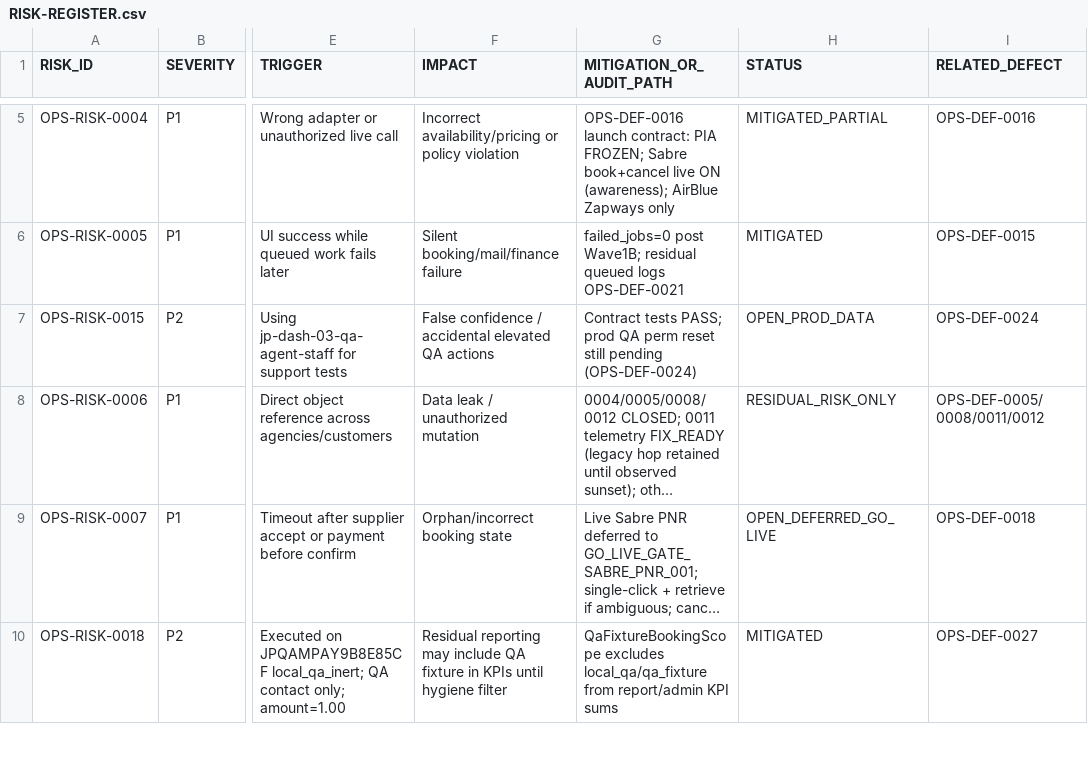
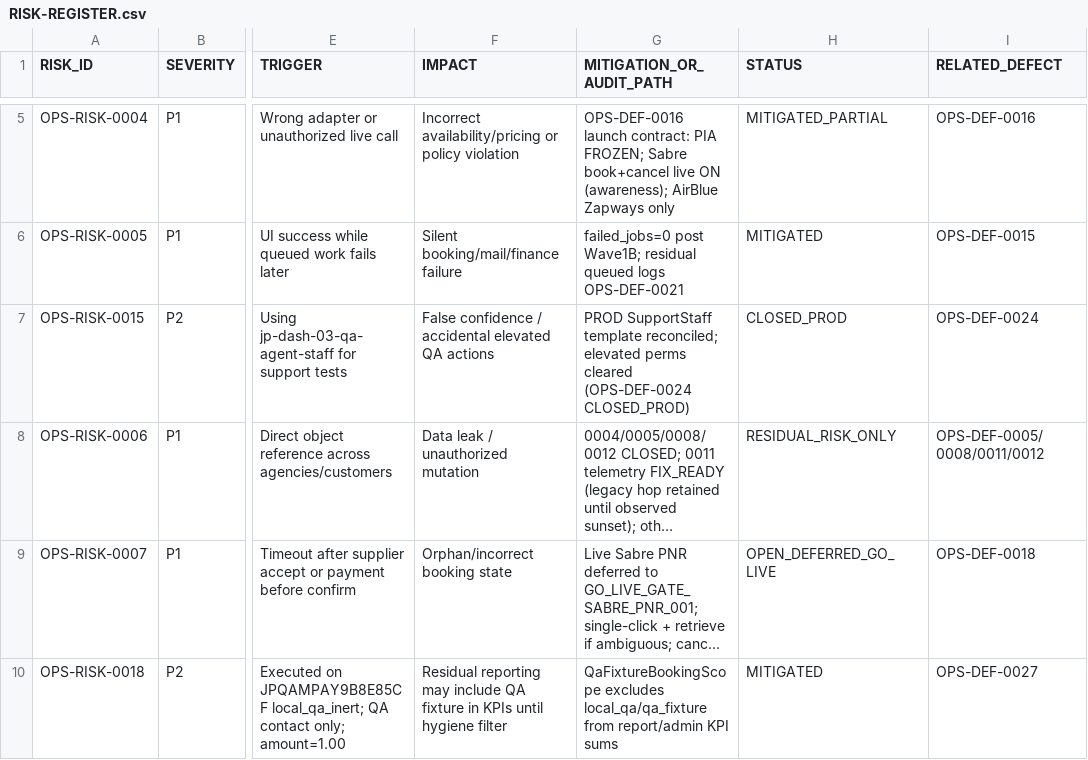
Before and after one commit to haseebpytdev/jetpk, a CSV file: docs/evidence/jp-ops-readiness-01/RISK-REGISTER.csv, drawn as a sheet; only a part is shown, gaps mark what is left out; long unchanged cells end in …; the diff covers the shown part only; the diff names each change by its address in the sheet, - before the commit and + after, or states it on an @@ line.

```diff
--- a/docs/evidence/jp-ops-readiness-01/RISK-REGISTER.csv
+++ b/docs/evidence/jp-ops-readiness-01/RISK-REGISTER.csv
-G7 (MITIGATION_OR_AUDIT_PATH): Contract tests PASS; prod QA perm reset still pending (OPS-DEF-0024)
+G7 (MITIGATION_OR_AUDIT_PATH): PROD SupportStaff template reconciled; elevated perms cleared (OPS-DEF-0024 CLOSED_PROD)
-H7 (STATUS): OPEN_PROD_DATA
+H7 (STATUS): CLOSED_PROD
```
Also changed, not shown: 3 edited cells elsewhere in this file, docs/evidence/jp-ops-readiness-01/DEFECT-LEDGER.csv, 2 other files.
